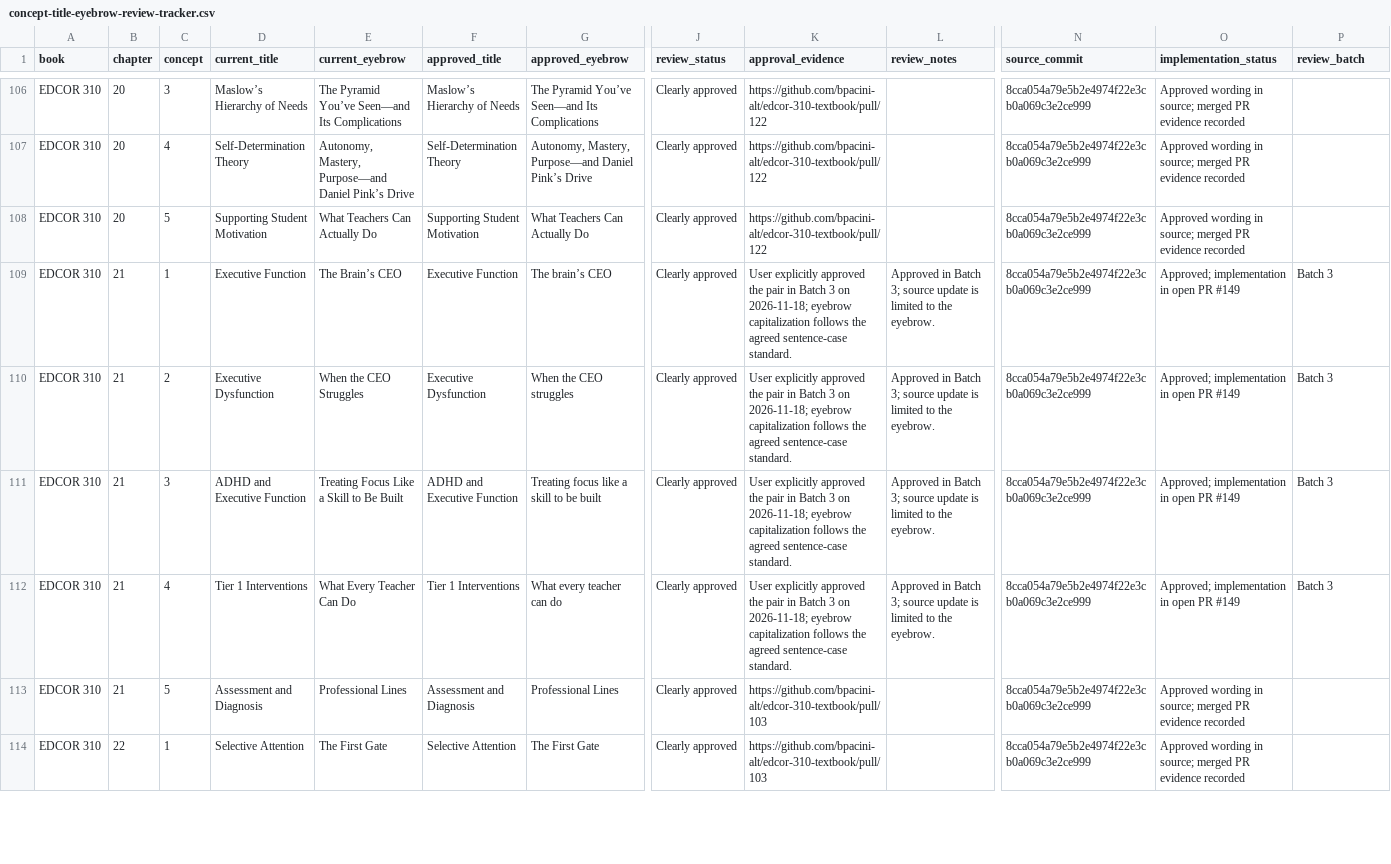
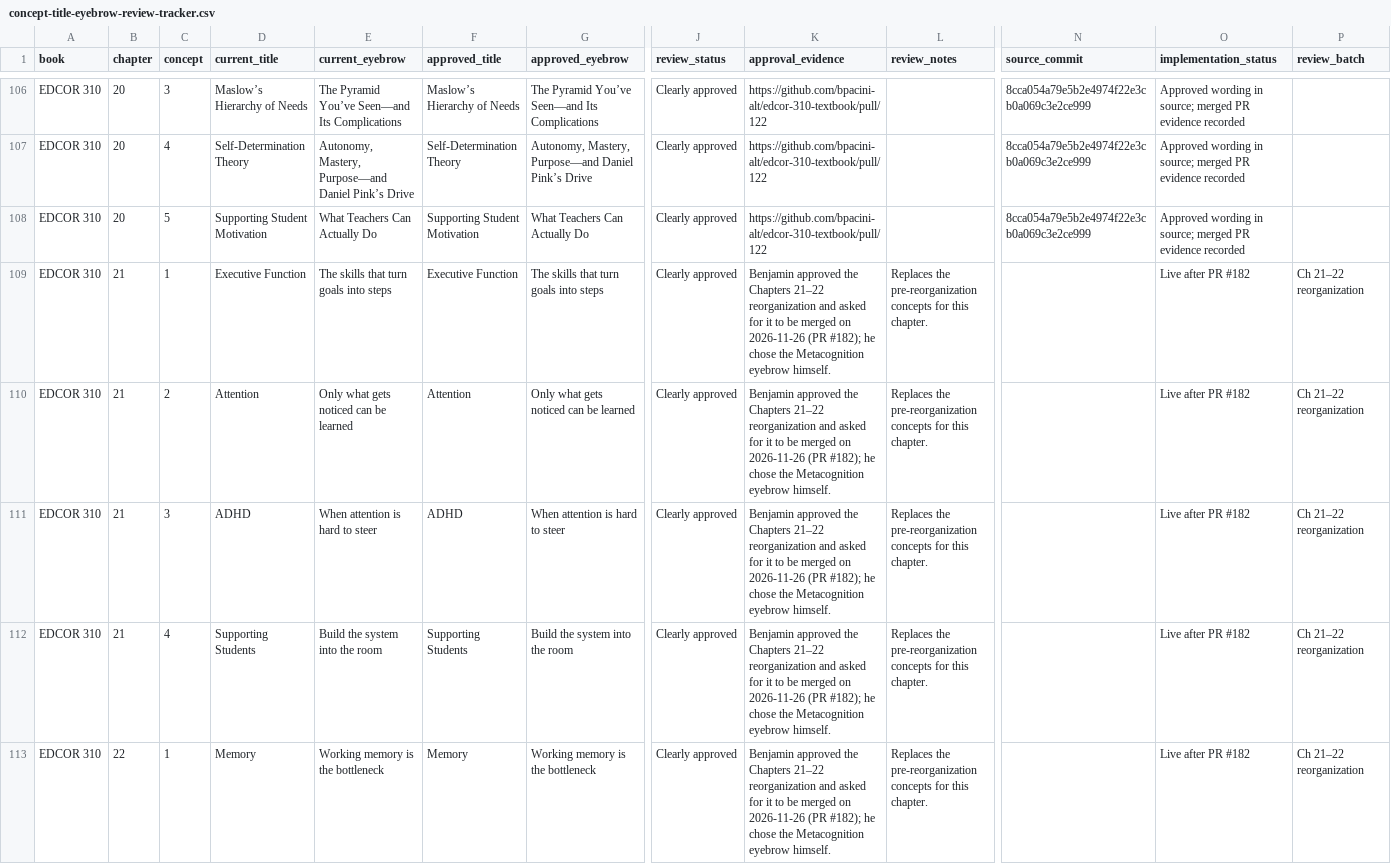
Before and after one commit to bpacini-alt/edcor-310-textbook, a CSV file: docs/concept-title-eyebrow-review-tracker.csv, drawn as a sheet; only a part is shown, gaps mark what is left out; removed rows and columns are numbered as before the commit, all else as after; rows hold the shown columns only; the diff covers the shown part only; the diff names each change by its address in the sheet, - before the commit and + after, or states it on an @@ line.

```diff
--- a/docs/concept-title-eyebrow-review-tracker.csv
+++ b/docs/concept-title-eyebrow-review-tracker.csv
-E109 (current_eyebrow): The Brain’s CEO
+E109 (current_eyebrow): The skills that turn goals into steps
-G109 (approved_eyebrow): The brain’s CEO
+G109 (approved_eyebrow): The skills that turn goals into steps
-K109:K112 (approval_evidence): User explicitly approved the pair in Batch 3 on 2026-11-18; eyebrow capitalization follows the agreed sentence-case standard.
+K109:K112 (approval_evidence): Benjamin approved the Chapters 21–22 reorganization and asked for it to be merged on 2026-11-26 (PR #182); he chose the Metacognition eyebrow himself.
-L109:L112 (review_notes): Approved in Batch 3; source update is limited to the eyebrow.
+L109:L112 (review_notes): Replaces the pre-reorganization concepts for this chapter.
-N109:N112 (source_commit): 8cca054a79e5b2e4974f22e3cb0a069c3e2ce999
+N109:N112 (source_commit): (empty)
-O109:O112 (implementation_status): Approved; implementation in open PR #149
+O109:O112 (implementation_status): Live after PR #182
-P109:P112 (review_batch): Batch 3
+P109:P112 (review_batch): Ch 21–22 reorganization
-D110 (current_title): Executive Dysfunction
+D110 (current_title): Attention
-E110 (current_eyebrow): When the CEO Struggles
+E110 (current_eyebrow): Only what gets noticed can be learned
-F110 (approved_title): Executive Dysfunction
+F110 (approved_title): Attention
-G110 (approved_eyebrow): When the CEO struggles
+G110 (approved_eyebrow): Only what gets noticed can be learned
-D111 (current_title): ADHD and Executive Function
+D111 (current_title): ADHD
-E111 (current_eyebrow): Treating Focus Like a Skill to Be Built
+E111 (current_eyebrow): When attention is hard to steer
-F111 (approved_title): ADHD and Executive Function
+F111 (approved_title): ADHD
-G111 (approved_eyebrow): Treating focus like a skill to be built
+G111 (approved_eyebrow): When attention is hard to steer
-D112 (current_title): Tier 1 Interventions
+D112 (current_title): Supporting Students
-E112 (current_eyebrow): What Every Teacher Can Do
+E112 (current_eyebrow): Build the system into the room
-F112 (approved_title): Tier 1 Interventions
+F112 (approved_title): Supporting Students
-G112 (approved_eyebrow): What every teacher can do
+G112 (approved_eyebrow): Build the system into the room
-row 113: EDCOR 310 | 21 | 5 | Assessment and Diagnosis | Professional Lines | Assessment and Diagnosis | Professional Lines | Clearly approved | https://github.com/bpacini-alt/edcor-310-textbook/pull/103 |  | 8cca054a79e5b2e4974f22e3cb0a069c3e2ce999 | Approved wording in source; merged PR evidence recorded
-D113 (current_title): Selective Attention
+D113 (current_title): Memory
-E113 (current_eyebrow): The First Gate
+E113 (current_eyebrow): Working memory is the bottleneck
-F113 (approved_title): Selective Attention
+F113 (approved_title): Memory
-G113 (approved_eyebrow): The First Gate
+G113 (approved_eyebrow): Working memory is the bottleneck
-K113 (approval_evidence): https://github.com/bpacini-alt/edcor-310-textbook/pull/103
+K113 (approval_evidence): Benjamin approved the Chapters 21–22 reorganization and asked for it to be merged on 2026-11-26 (PR #182); he chose the Metacognition eyebrow himself.
-L113 (review_notes): (empty)
+L113 (review_notes): Replaces the pre-reorganization concepts for this chapter.
-N113 (source_commit): 8cca054a79e5b2e4974f22e3cb0a069c3e2ce999
+N113 (source_commit): (empty)
-O113 (implementation_status): Approved wording in source; merged PR evidence recorded
+O113 (implementation_status): Live after PR #182
-P113 (review_batch): (empty)
+P113 (review_batch): Ch 21–22 reorganization
```
Also changed, not shown: 1 removed row and 27 edited cells elsewhere in this file, 21 other files.
